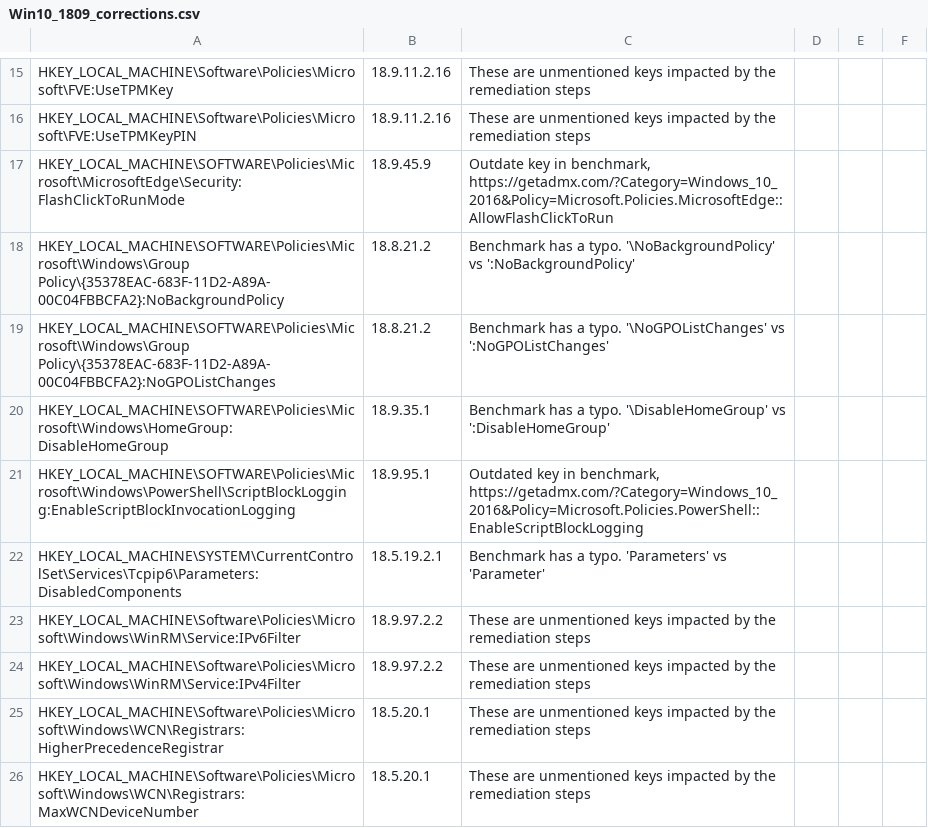
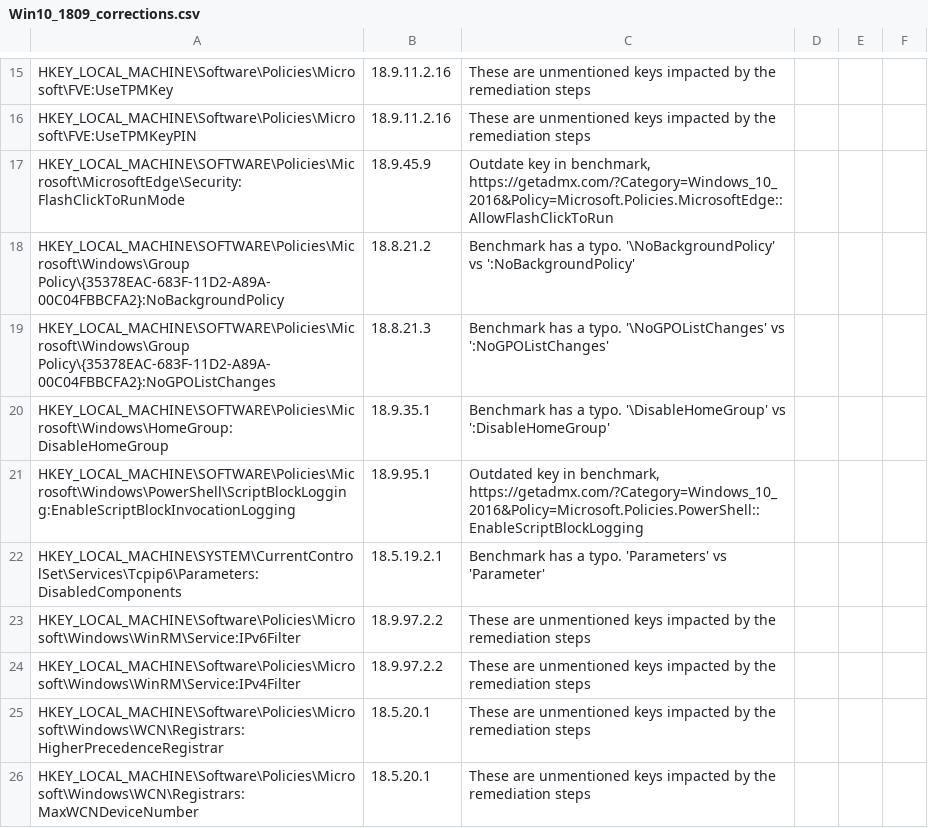
Before and after one commit to techservicesillinois/SecOps-Powershell-CISDSC, a CSV file: static_corrections/Win10_1809_corrections.csv, drawn as a sheet; only a part is shown, gaps mark what is left out.

```diff
--- a/static_corrections/Win10_1809_corrections.csv
+++ b/static_corrections/Win10_1809_corrections.csv
@@ -18,3 +18,3 @@
 "HKEY_LOCAL_MACHINE\SOFTWARE\Policies\Microsoft\Windows\Group Policy\{35378EAC-683F-11D2-A89A-00C04FBBCFA2}:NoBackgroundPolicy","18.8.21.2","Benchmark has a typo. '\NoBackgroundPolicy' vs ':NoBackgroundPolicy'"
-"HKEY_LOCAL_MACHINE\SOFTWARE\Policies\Microsoft\Windows\Group Policy\{35378EAC-683F-11D2-A89A-00C04FBBCFA2}:NoGPOListChanges","18.8.21.2","Benchmark has a typo. '\NoGPOListChanges' vs ':NoGPOListChanges'"
+"HKEY_LOCAL_MACHINE\SOFTWARE\Policies\Microsoft\Windows\Group Policy\{35378EAC-683F-11D2-A89A-00C04FBBCFA2}:NoGPOListChanges","18.8.21.3","Benchmark has a typo. '\NoGPOListChanges' vs ':NoGPOListChanges'"
 "HKEY_LOCAL_MACHINE\SOFTWARE\Policies\Microsoft\Windows\HomeGroup:DisableHomeGroup","18.9.35.1","Benchmark has a typo. '\DisableHomeGroup' vs ':DisableHomeGroup'"
```
Also changed, not shown: 4 other files.
